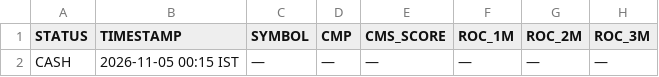
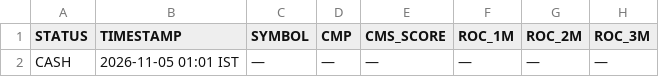
Before and after one commit to Adiversion/GSheetScreener, a CSV file: nse-momentum-engine/app/data/signal.csv, drawn as a sheet; only a part is shown; the diff names each change by its address in the sheet, - before the commit and + after, or states it on an @@ line.

```diff
--- a/nse-momentum-engine/app/data/signal.csv
+++ b/nse-momentum-engine/app/data/signal.csv
-B2 (TIMESTAMP): 2026-11-05 00:15 IST
+B2 (TIMESTAMP): 2026-11-05 01:01 IST
```
Also changed, not shown: 6 other files.
